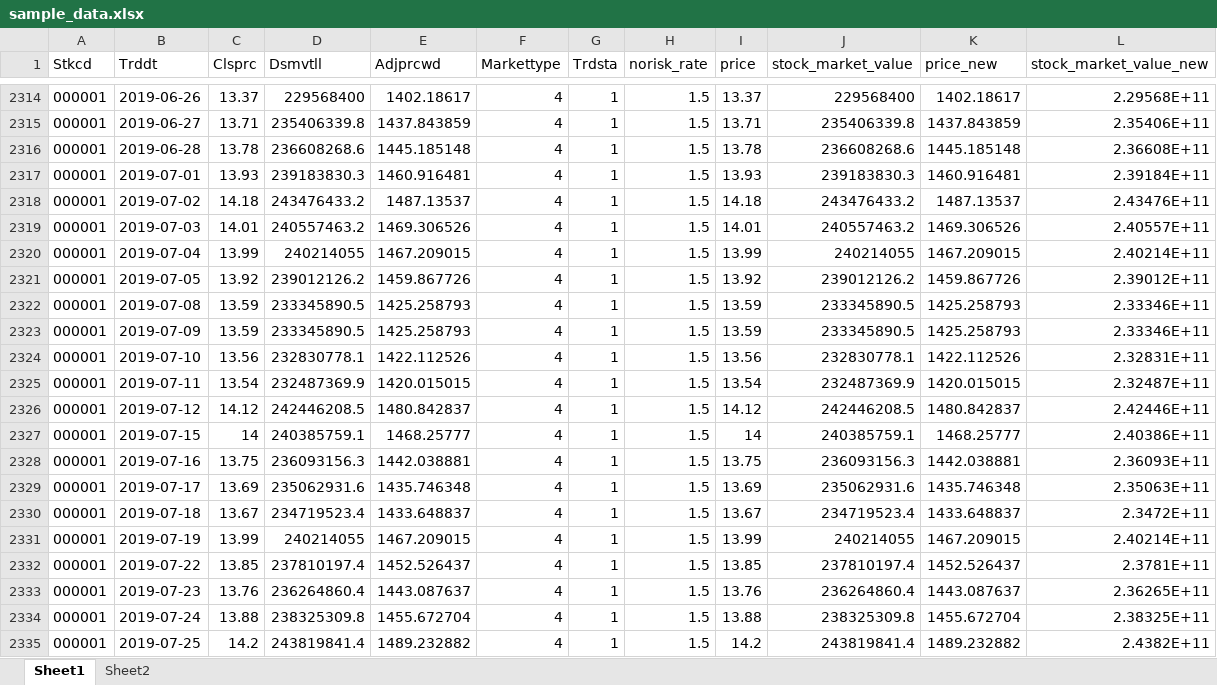
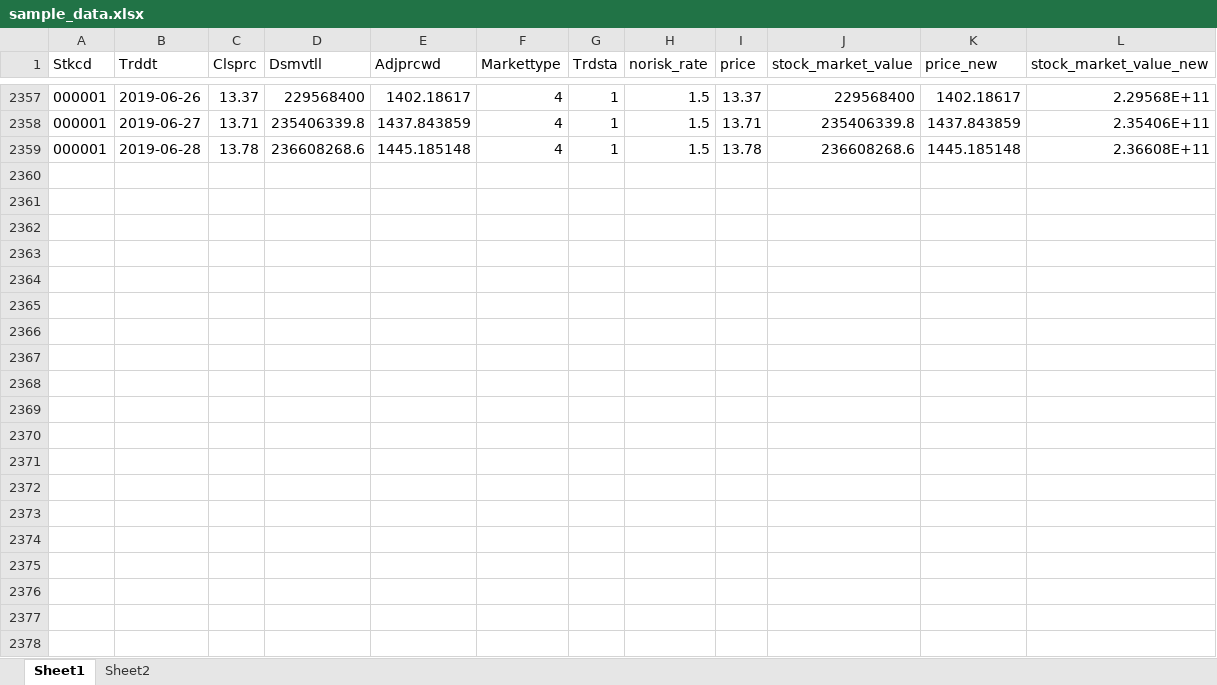
Before and after one commit to Robotcatwang/vine-copula-Zeng, an Excel workbook: sample_data.xlsx, sheet Sheet1, drawn as a sheet; only a part is shown, gaps mark what is left out; values as stored, in another font and other column widths than the file's, no borders; removed rows and columns are numbered as before the commit, all else as after; the diff covers the shown part only; the diff names each change by its address in the sheet, - before the commit and + after, or states it on an @@ line.

Commit message:
data update

```diff
--- a/sample_data.xlsx (sheet Sheet1)
+++ b/sample_data.xlsx (sheet Sheet1)
-row 2317: 000001 | 2019-07-01 | 13.93 | 239183830.3 | 1460.916481 | 4 | 1 | 1.5 | 13.93 | 239183830.3 | 1460.916481 | 2.39184E+11
-row 2318: 000001 | 2019-07-02 | 14.18 | 243476433.2 | 1487.13537 | 4 | 1 | 1.5 | 14.18 | 243476433.2 | 1487.13537 | 2.43476E+11
-row 2319: 000001 | 2019-07-03 | 14.01 | 240557463.2 | 1469.306526 | 4 | 1 | 1.5 | 14.01 | 240557463.2 | 1469.306526 | 2.40557E+11
-row 2320: 000001 | 2019-07-04 | 13.99 | 240214055 | 1467.209015 | 4 | 1 | 1.5 | 13.99 | 240214055 | 1467.209015 | 2.40214E+11
-row 2321: 000001 | 2019-07-05 | 13.92 | 239012126.2 | 1459.867726 | 4 | 1 | 1.5 | 13.92 | 239012126.2 | 1459.867726 | 2.39012E+11
-row 2322: 000001 | 2019-07-08 | 13.59 | 233345890.5 | 1425.258793 | 4 | 1 | 1.5 | 13.59 | 233345890.5 | 1425.258793 | 2.33346E+11
-row 2323: 000001 | 2019-07-09 | 13.59 | 233345890.5 | 1425.258793 | 4 | 1 | 1.5 | 13.59 | 233345890.5 | 1425.258793 | 2.33346E+11
-row 2324: 000001 | 2019-07-10 | 13.56 | 232830778.1 | 1422.112526 | 4 | 1 | 1.5 | 13.56 | 232830778.1 | 1422.112526 | 2.32831E+11
-row 2325: 000001 | 2019-07-11 | 13.54 | 232487369.9 | 1420.015015 | 4 | 1 | 1.5 | 13.54 | 232487369.9 | 1420.015015 | 2.32487E+11
-row 2326: 000001 | 2019-07-12 | 14.12 | 242446208.5 | 1480.842837 | 4 | 1 | 1.5 | 14.12 | 242446208.5 | 1480.842837 | 2.42446E+11
-row 2327: 000001 | 2019-07-15 | 14 | 240385759.1 | 1468.25777 | 4 | 1 | 1.5 | 14 | 240385759.1 | 1468.25777 | 2.40386E+11
-row 2328: 000001 | 2019-07-16 | 13.75 | 236093156.3 | 1442.038881 | 4 | 1 | 1.5 | 13.75 | 236093156.3 | 1442.038881 | 2.36093E+11
-row 2329: 000001 | 2019-07-17 | 13.69 | 235062931.6 | 1435.746348 | 4 | 1 | 1.5 | 13.69 | 235062931.6 | 1435.746348 | 2.35063E+11
-row 2330: 000001 | 2019-07-18 | 13.67 | 234719523.4 | 1433.648837 | 4 | 1 | 1.5 | 13.67 | 234719523.4 | 1433.648837 | 2.3472E+11
-row 2331: 000001 | 2019-07-19 | 13.99 | 240214055 | 1467.209015 | 4 | 1 | 1.5 | 13.99 | 240214055 | 1467.209015 | 2.40214E+11
-row 2332: 000001 | 2019-07-22 | 13.85 | 237810197.4 | 1452.526437 | 4 | 1 | 1.5 | 13.85 | 237810197.4 | 1452.526437 | 2.3781E+11
-row 2333: 000001 | 2019-07-23 | 13.76 | 236264860.4 | 1443.087637 | 4 | 1 | 1.5 | 13.76 | 236264860.4 | 1443.087637 | 2.36265E+11
-row 2334: 000001 | 2019-07-24 | 13.88 | 238325309.8 | 1455.672704 | 4 | 1 | 1.5 | 13.88 | 238325309.8 | 1455.672704 | 2.38325E+11
-row 2335: 000001 | 2019-07-25 | 14.2 | 243819841.4 | 1489.232882 | 4 | 1 | 1.5 | 14.2 | 243819841.4 | 1489.232882 | 2.4382E+11
```
Also changed, not shown: 43 added rows and 26 removed rows elsewhere in this sheet, 3 other files.
